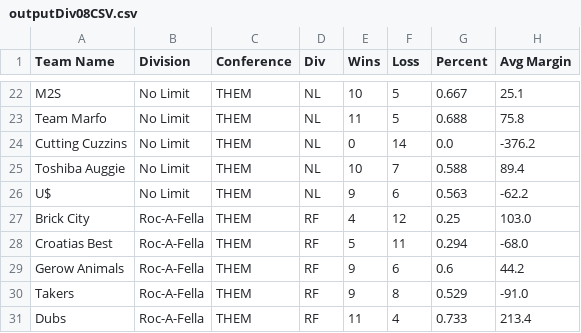
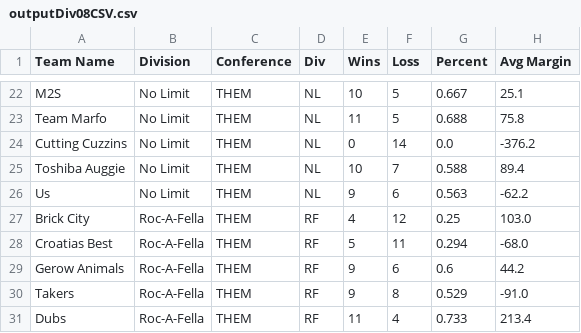
Before and after one commit to rtillies/wsos-season-3, a CSV file: data/outputDiv08CSV.csv, drawn as a sheet; only a part is shown, gaps mark what is left out; the diff names each change by its address in the sheet, - before the commit and + after, or states it on an @@ line.

Commit message:
Week 8 update

```diff
--- a/data/outputDiv08CSV.csv
+++ b/data/outputDiv08CSV.csv
-A26 (Team Name): U$
+A26 (Team Name): Us
```
